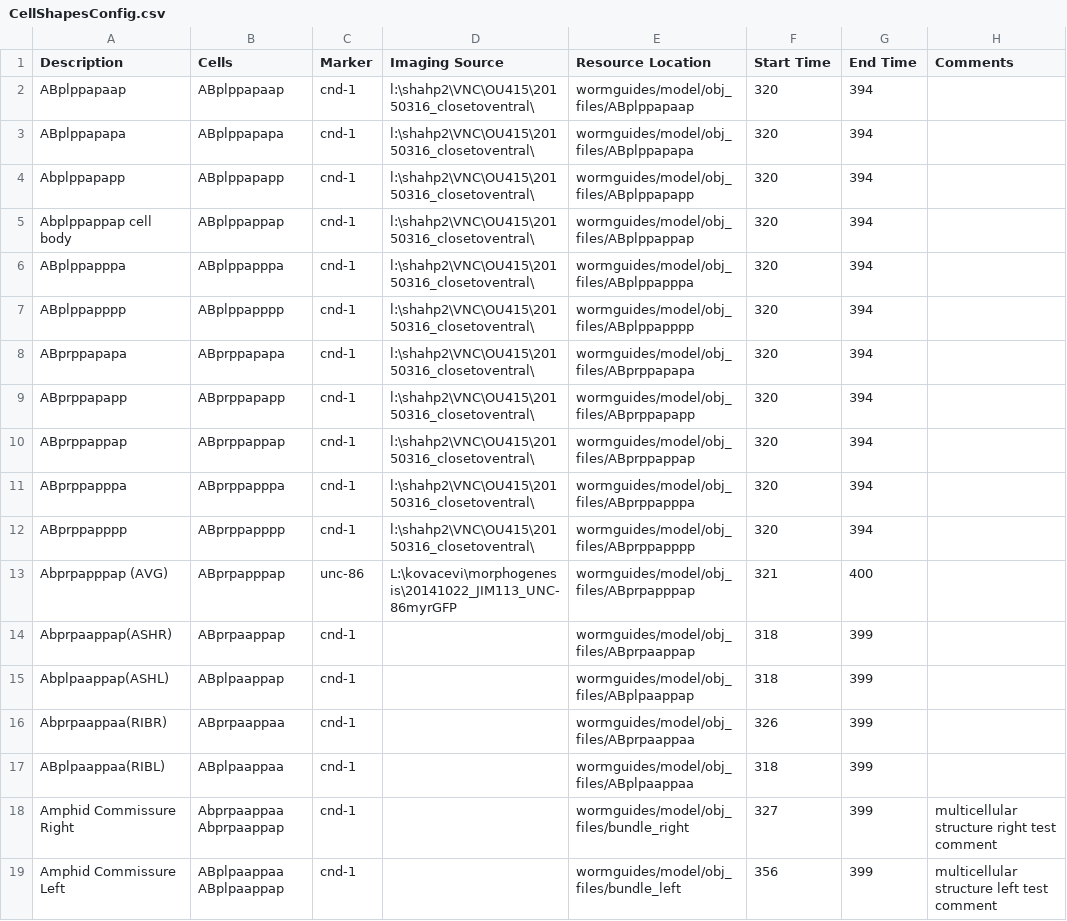
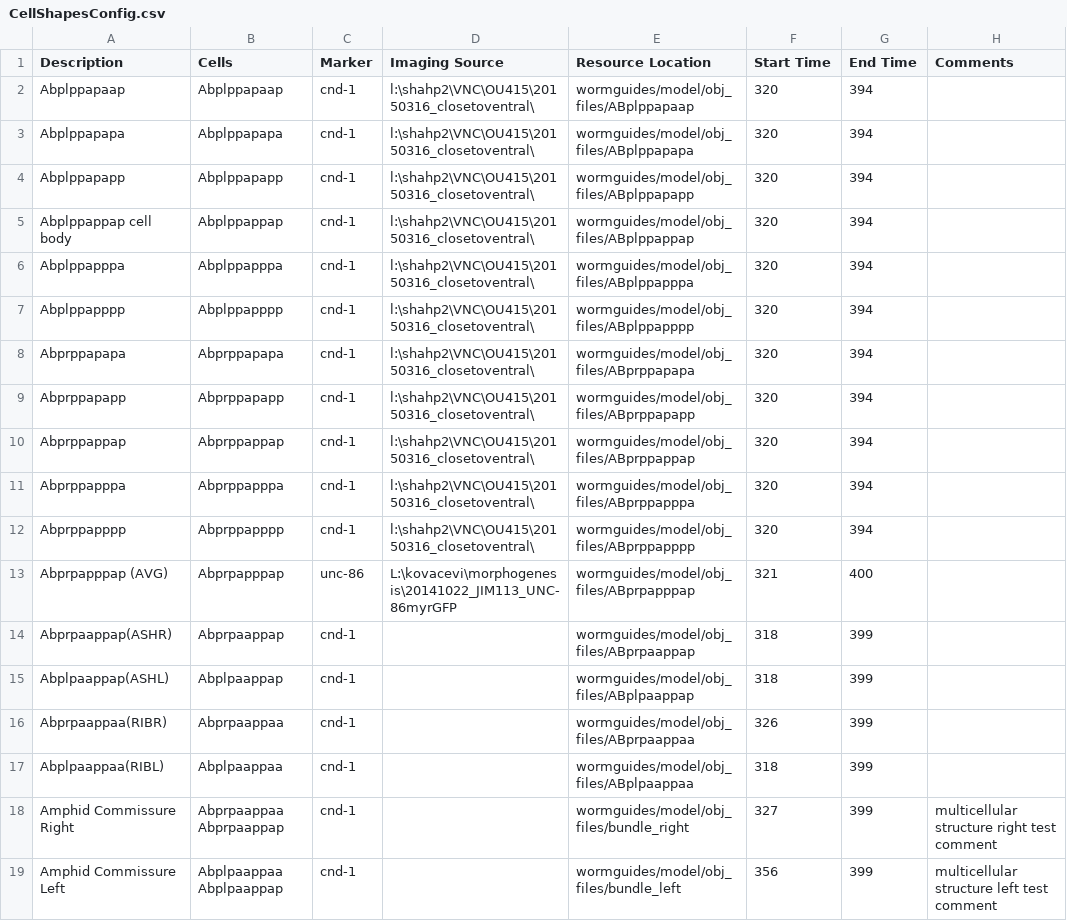
Before and after one commit to tangydoris/WormGUIDES, a CSV file: src/wormguides/model/shapes_file/CellShapesConfig.csv, drawn as a sheet.

```diff
--- a/src/wormguides/model/shapes_file/CellShapesConfig.csv
+++ b/src/wormguides/model/shapes_file/CellShapesConfig.csv
@@ -1,19 +1,19 @@
 Description,Cells,Marker,Imaging Source,Resource Location,Start Time,End Time,Comments
-ABplppapaap,ABplppapaap,cnd-1,l:\shahp2\VNC\OU415\20150316_closetoventral\,wormguides/model/obj_files/ABplppapaap,320,394,
-ABplppapapa,ABplppapapa,cnd-1,l:\shahp2\VNC\OU415\20150316_closetoventral\,wormguides/model/obj_files/ABplppapapa,320,394,
-Abplppapapp,ABplppapapp,cnd-1,l:\shahp2\VNC\OU415\20150316_closetoventral\,wormguides/model/obj_files/ABplppapapp,320,394,
-Abplppappap cell body,ABplppappap,cnd-1,l:\shahp2\VNC\OU415\20150316_closetoventral\,wormguides/model/obj_files/ABplppappap,320,394,
-ABplppapppa,ABplppapppa,cnd-1,l:\shahp2\VNC\OU415\20150316_closetoventral\,wormguides/model/obj_files/ABplppapppa,320,394,
-ABplppapppp,ABplppapppp,cnd-1,l:\shahp2\VNC\OU415\20150316_closetoventral\,wormguides/model/obj_files/ABplppapppp,320,394,
-ABprppapapa,ABprppapapa,cnd-1,l:\shahp2\VNC\OU415\20150316_closetoventral\,wormguides/model/obj_files/ABprppapapa,320,394,
-ABprppapapp,ABprppapapp,cnd-1,l:\shahp2\VNC\OU415\20150316_closetoventral\,wormguides/model/obj_files/ABprppapapp,320,394,
-ABprppappap,ABprppappap,cnd-1,l:\shahp2\VNC\OU415\20150316_closetoventral\,wormguides/model/obj_files/ABprppappap,320,394,
-ABprppapppa,ABprppapppa,cnd-1,l:\shahp2\VNC\OU415\20150316_closetoventral\,wormguides/model/obj_files/ABprppapppa,320,394,
-ABprppapppp,ABprppapppp,cnd-1,l:\shahp2\VNC\OU415\20150316_closetoventral\,wormguides/model/obj_files/ABprppapppp,320,394,
-Abprpapppap (AVG),ABprpapppap,unc-86,L:\kovacevi\morphogenesis\20141022_JIM113_UNC-86myrGFP,wormguides/model/obj_files/ABprpapppap,321,400,
-Abprpaappap(ASHR),ABprpaappap,cnd-1,,wormguides/model/obj_files/ABprpaappap,318,399,
-Abplpaappap(ASHL),ABplpaappap,cnd-1,,wormguides/model/obj_files/ABplpaappap,318,399,
-Abprpaappaa(RIBR),ABprpaappaa,cnd-1,,wormguides/model/obj_files/ABprpaappaa,326,399,
-ABplpaappaa(RIBL),ABplpaappaa,cnd-1,,wormguides/model/obj_files/ABplpaappaa,318,399,
+Abplppapaap,Abplppapaap,cnd-1,l:\shahp2\VNC\OU415\20150316_closetoventral\,wormguides/model/obj_files/ABplppapaap,320,394,
+Abplppapapa,Abplppapapa,cnd-1,l:\shahp2\VNC\OU415\20150316_closetoventral\,wormguides/model/obj_files/ABplppapapa,320,394,
+Abplppapapp,Abplppapapp,cnd-1,l:\shahp2\VNC\OU415\20150316_closetoventral\,wormguides/model/obj_files/ABplppapapp,320,394,
+Abplppappap cell body,Abplppappap,cnd-1,l:\shahp2\VNC\OU415\20150316_closetoventral\,wormguides/model/obj_files/ABplppappap,320,394,
+Abplppapppa,Abplppapppa,cnd-1,l:\shahp2\VNC\OU415\20150316_closetoventral\,wormguides/model/obj_files/ABplppapppa,320,394,
+Abplppapppp,Abplppapppp,cnd-1,l:\shahp2\VNC\OU415\20150316_closetoventral\,wormguides/model/obj_files/ABplppapppp,320,394,
+Abprppapapa,Abprppapapa,cnd-1,l:\shahp2\VNC\OU415\20150316_closetoventral\,wormguides/model/obj_files/ABprppapapa,320,394,
+Abprppapapp,Abprppapapp,cnd-1,l:\shahp2\VNC\OU415\20150316_closetoventral\,wormguides/model/obj_files/ABprppapapp,320,394,
+Abprppappap,Abprppappap,cnd-1,l:\shahp2\VNC\OU415\20150316_closetoventral\,wormguides/model/obj_files/ABprppappap,320,394,
+Abprppapppa,Abprppapppa,cnd-1,l:\shahp2\VNC\OU415\20150316_closetoventral\,wormguides/model/obj_files/ABprppapppa,320,394,
+Abprppapppp,Abprppapppp,cnd-1,l:\shahp2\VNC\OU415\20150316_closetoventral\,wormguides/model/obj_files/ABprppapppp,320,394,
+Abprpapppap (AVG),Abprpapppap,unc-86,L:\kovacevi\morphogenesis\20141022_JIM113_UNC-86myrGFP,wormguides/model/obj_files/ABprpapppap,321,400,
+Abprpaappap(ASHR),Abprpaappap,cnd-1,,wormguides/model/obj_files/ABprpaappap,318,399,
+Abplpaappap(ASHL),Abplpaappap,cnd-1,,wormguides/model/obj_files/ABplpaappap,318,399,
+Abprpaappaa(RIBR),Abprpaappaa,cnd-1,,wormguides/model/obj_files/ABprpaappaa,326,399,
+Abplpaappaa(RIBL),Abplpaappaa,cnd-1,,wormguides/model/obj_files/ABplpaappaa,318,399,
 Amphid Commissure Right,Abprpaappaa Abprpaappap,cnd-1,,wormguides/model/obj_files/bundle_right,327,399,multicellular structure right test comment
-Amphid Commissure Left,ABplpaappaa ABplpaappap,cnd-1,,wormguides/model/obj_files/bundle_left,356,399,multicellular structure left test comment
+Amphid Commissure Left,Abplpaappaa Abplpaappap,cnd-1,,wormguides/model/obj_files/bundle_left,356,399,multicellular structure left test comment
```
Also changed, not shown: 2 other files.
